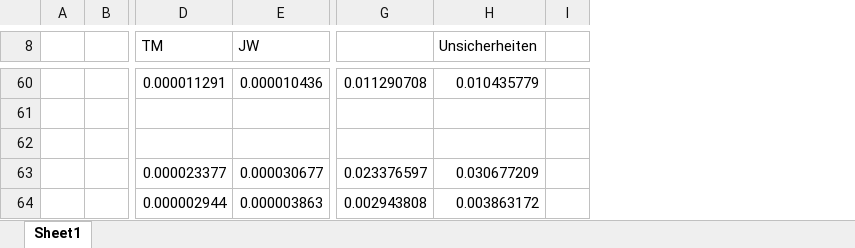
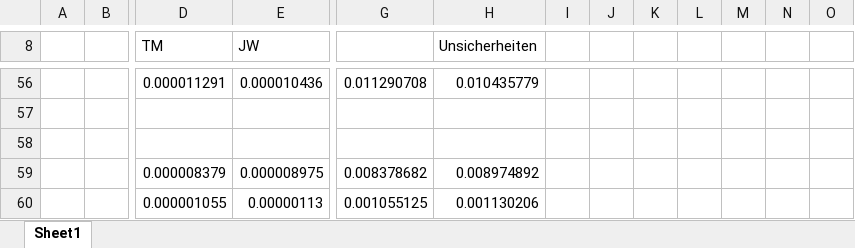
Before and after one commit to jowin202/lab2, an Excel workbook: TU_05_Silbercoulombmeter/elektrolyse.xlsx, sheet Sheet1, drawn as a sheet; only a part is shown, gaps mark what is left out; values as stored, in another font and other column widths than the file's, no borders; removed rows and columns are numbered as before the commit, all else as after; rows hold the shown columns only; the diff covers the shown part only; the diff names each change by its address in the sheet, - before the commit and + after, or states it on an @@ line.

```diff
--- a/TU_05_Silbercoulombmeter/elektrolyse.xlsx (sheet Sheet1)
+++ b/TU_05_Silbercoulombmeter/elektrolyse.xlsx (sheet Sheet1)
-column I, empty
+column I, empty
+column J, empty
+column K, empty
+column L, empty
+column M, empty
+column N, empty
+column O, empty
-row 63:  |  | 0.000023377 | 0.000030677 | 0.023376597 | 0.030677209
-row 64:  |  | 0.000002944 | 0.000003863 | 0.002943808 | 0.003863172
+row 59:  |  | 0.000008379 | 0.000008975 | 0.008378682 | 0.008974892
+row 60:  |  | 0.000001055 | 0.00000113 | 0.001055125 | 0.001130206
```
Also changed, not shown: 2 added rows, 6 removed rows, 32 edited cells and cell formats elsewhere in this sheet, formulas that keep their value, 8 other files.
